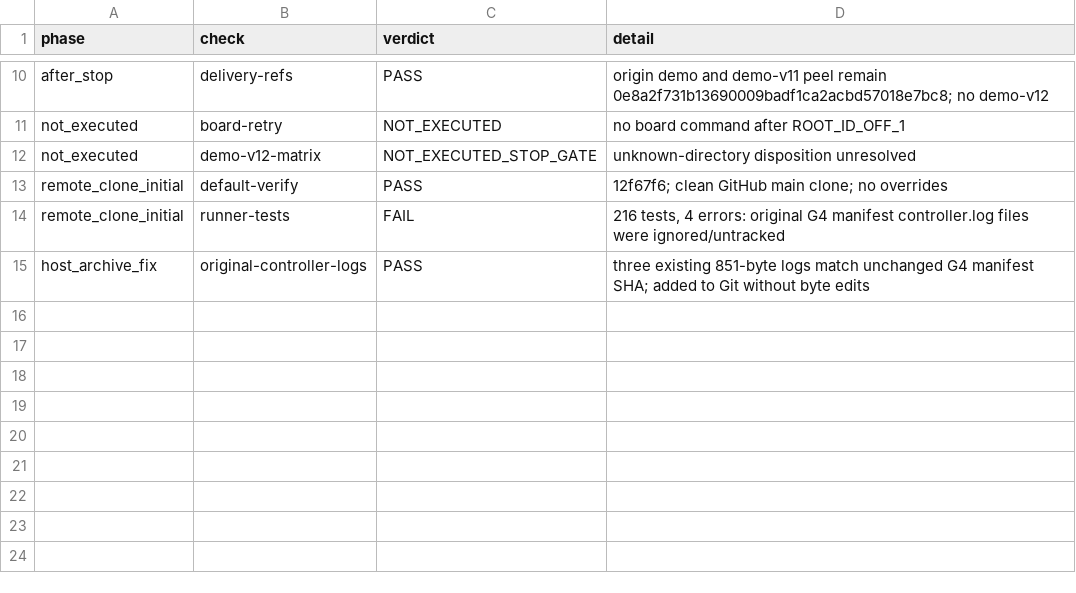
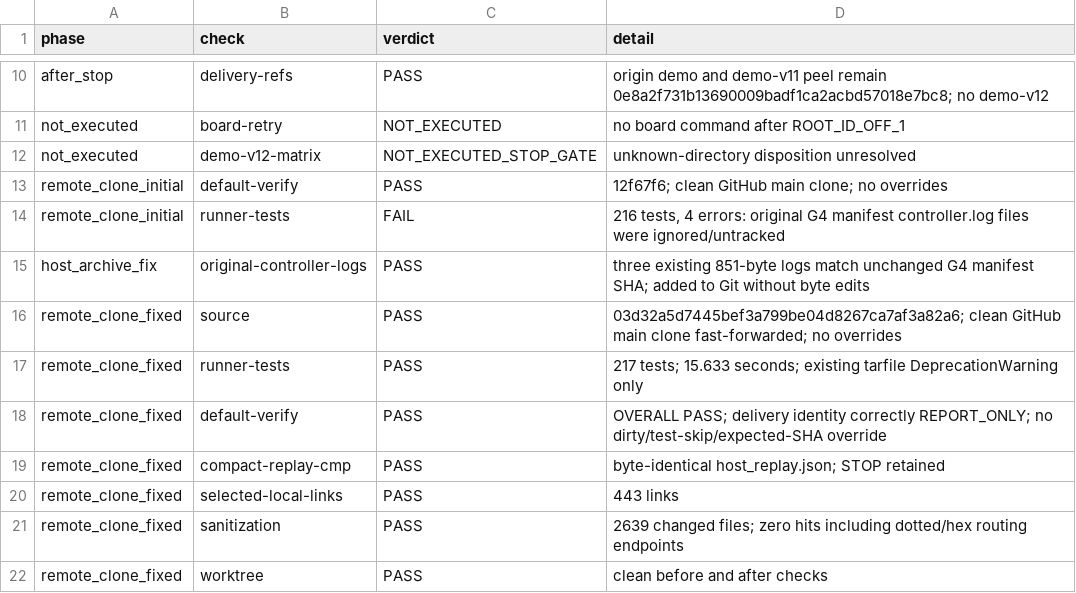
Before and after one commit to lhmax2010/glibc_optimization, a TSV file: data/raw/system_level_before_after_20260908/cleanup_restricted_20260911/host_checks.tsv, drawn as a sheet; only a part is shown, gaps mark what is left out; the diff names each change by its address in the sheet, - before the commit and + after, or states it on an @@ line.

Commit message:
docs(cleanup): record clean-clone closure while retaining board STOP

```diff
--- a/data/raw/system_level_before_after_20260908/cleanup_restricted_20260911/host_checks.tsv
+++ b/data/raw/system_level_before_after_20260908/cleanup_restricted_20260911/host_checks.tsv
+row 16: remote_clone_fixed | source | PASS | 03d32a5d7445bef3a799be04d8267ca7af3a82a6; clean GitHub main clone fast-forwarded; no overrides
+row 17: remote_clone_fixed | runner-tests | PASS | 217 tests; 15.633 seconds; existing tarfile DeprecationWarning only
+row 18: remote_clone_fixed | default-verify | PASS | OVERALL PASS; delivery identity correctly REPORT_ONLY; no dirty/test-skip/expected-SHA override
+row 19: remote_clone_fixed | compact-replay-cmp | PASS | byte-identical host_replay.json; STOP retained
+row 20: remote_clone_fixed | selected-local-links | PASS | 443 links
+row 21: remote_clone_fixed | sanitization | PASS | 2639 changed files; zero hits including dotted/hex routing endpoints
+row 22: remote_clone_fixed | worktree | PASS | clean before and after checks
```
Also changed, not shown: 2 other files.
